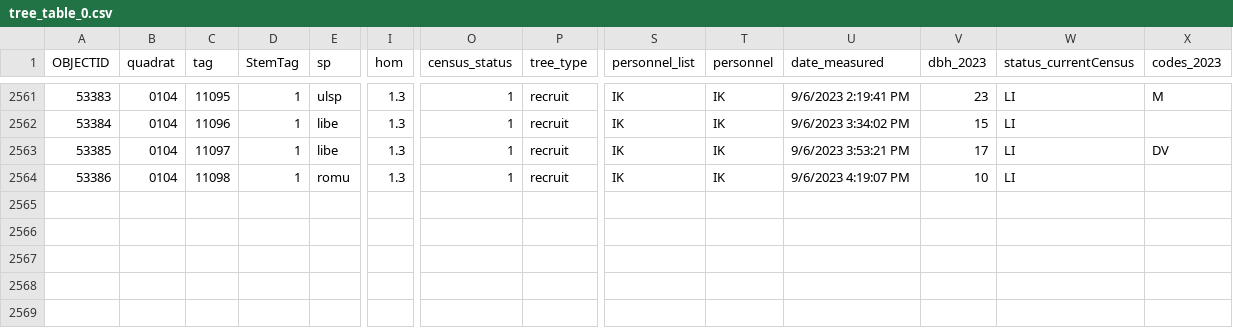
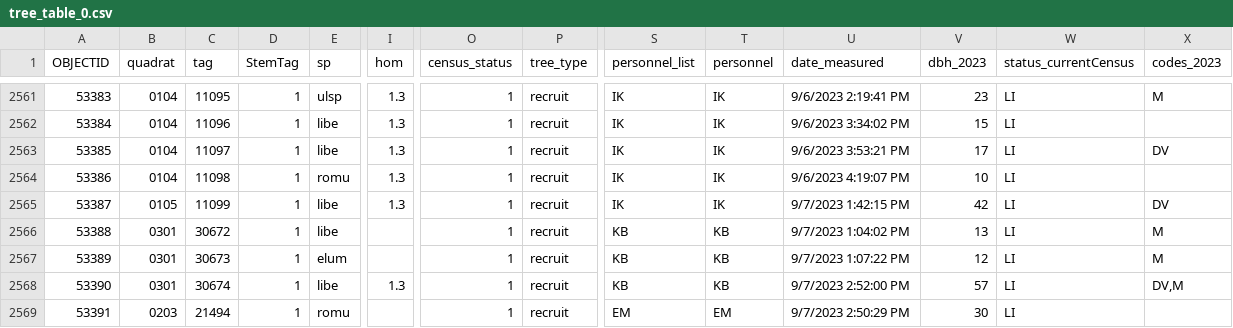
Before and after one commit to SCBI-ForestGEO/2023census, a CSV file: raw_data/recruits/tree_table_0.csv, drawn as a sheet; only a part is shown, gaps mark what is left out; rows hold the shown columns only; the diff names each change by its address in the sheet, - before the commit and + after, or states it on an @@ line.

Commit message:
update raw data sep 7
update raw data

```diff
--- a/raw_data/recruits/tree_table_0.csv
+++ b/raw_data/recruits/tree_table_0.csv
+row 2565: 53387 | 0105 | 11099 | 1 | libe | 1.3 | 1 | recruit | IK | IK | 9/7/2023 1:42:15 PM | 42 | LI | DV
+row 2566: 53388 | 0301 | 30672 | 1 | libe |  | 1 | recruit | KB | KB | 9/7/2023 1:04:02 PM | 13 | LI | M
+row 2567: 53389 | 0301 | 30673 | 1 | elum |  | 1 | recruit | KB | KB | 9/7/2023 1:07:22 PM | 12 | LI | M
+row 2568: 53390 | 0301 | 30674 | 1 | libe | 1.3 | 1 | recruit | KB | KB | 9/7/2023 2:52:00 PM | 57 | LI | DV,M
+row 2569: 53391 | 0203 | 21494 | 1 | romu |  | 1 | recruit | EM | EM | 9/7/2023 2:50:29 PM | 30 | LI
```
